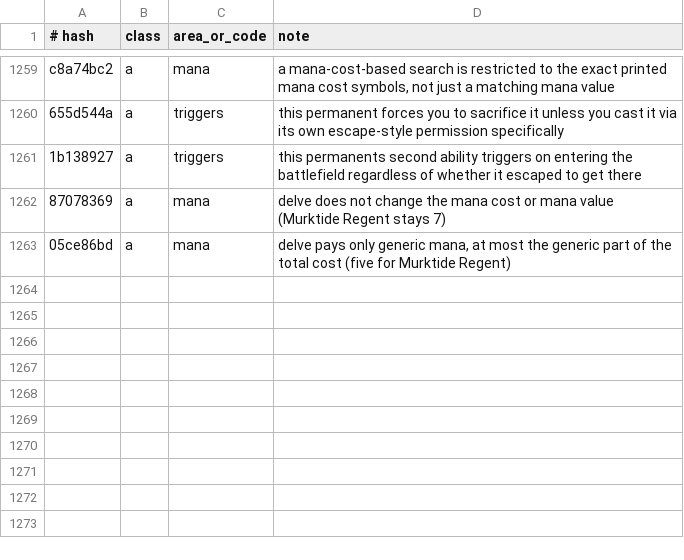
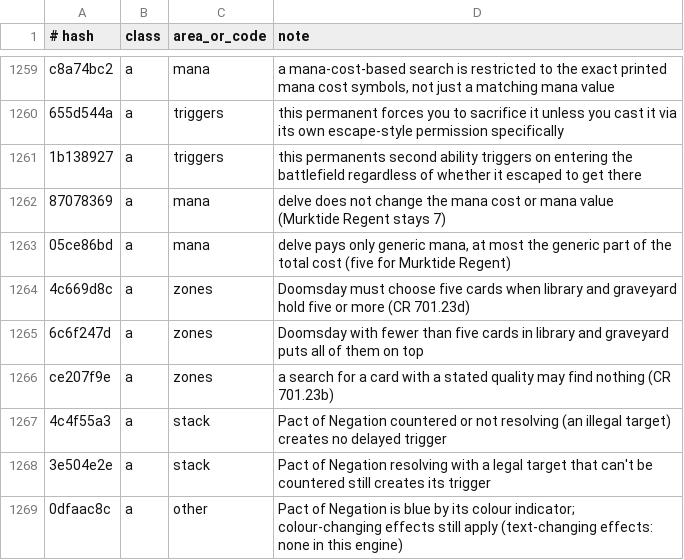
Before and after one commit to greggg230/mtg-zero, a TSV file: data/rulings/triage.tsv, drawn as a sheet; only a part is shown, gaps mark what is left out.

```diff
--- a/data/rulings/triage.tsv
+++ b/data/rulings/triage.tsv
@@ -1263 +1263,7 @@ c8a74bc2	a	mana	a mana-cost-based search is restricted to the exact printed mana
 05ce86bd	a	mana	delve pays only generic mana, at most the generic part of the total cost (five for Murktide Regent)
+4c669d8c	a	zones	Doomsday must choose five cards when library and graveyard hold five or more (CR 701.23d)
+6c6f247d	a	zones	Doomsday with fewer than five cards in library and graveyard puts all of them on top
+ce207f9e	a	zones	a search for a card with a stated quality may find nothing (CR 701.23b)
+4c4f55a3	a	stack	Pact of Negation countered or not resolving (an illegal target) creates no delayed trigger
+3e504e2e	a	stack	Pact of Negation resolving with a legal target that can't be countered still creates its trigger
+0dfaac8c	a	other	Pact of Negation is blue by its colour indicator; colour-changing effects still apply (text-changing effects: none in this engine)
```
Also changed, not shown: 25 other files.
